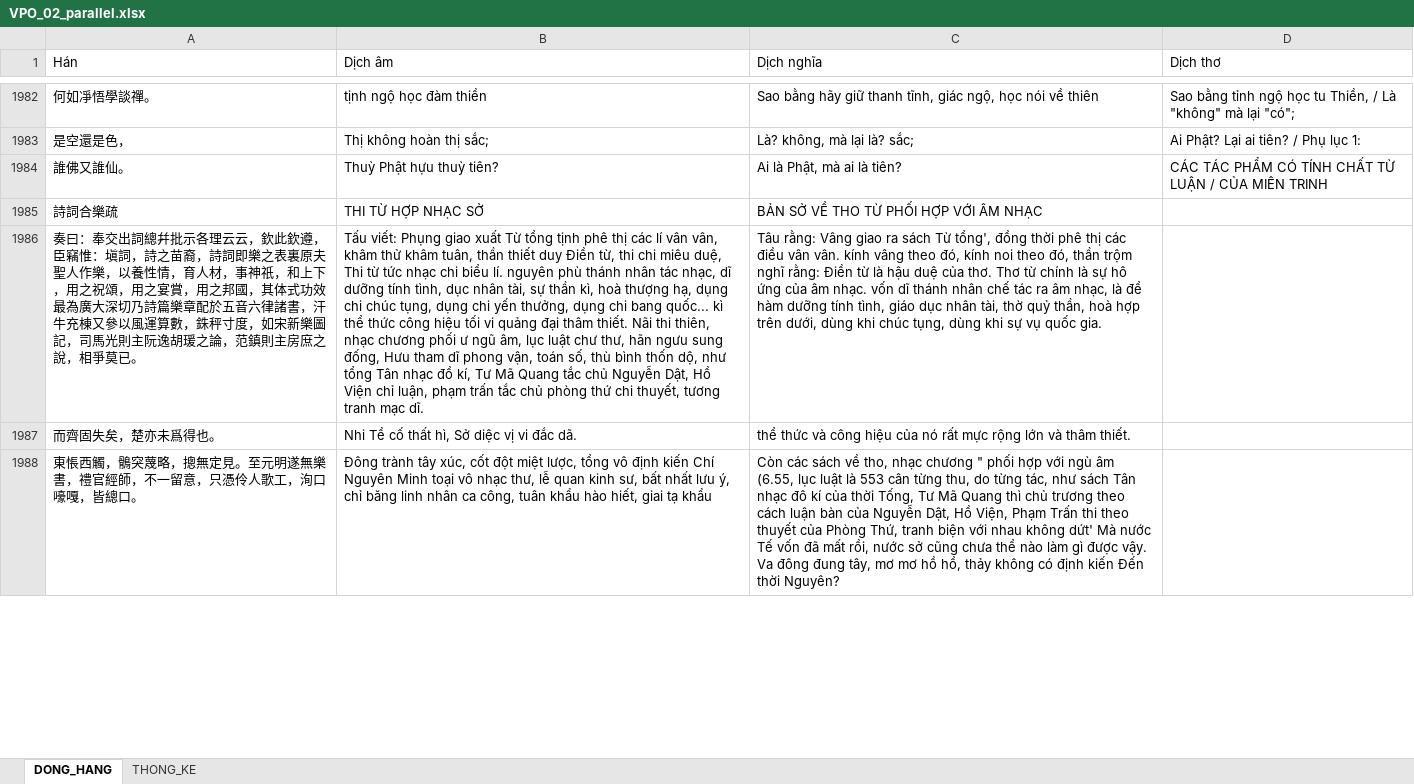
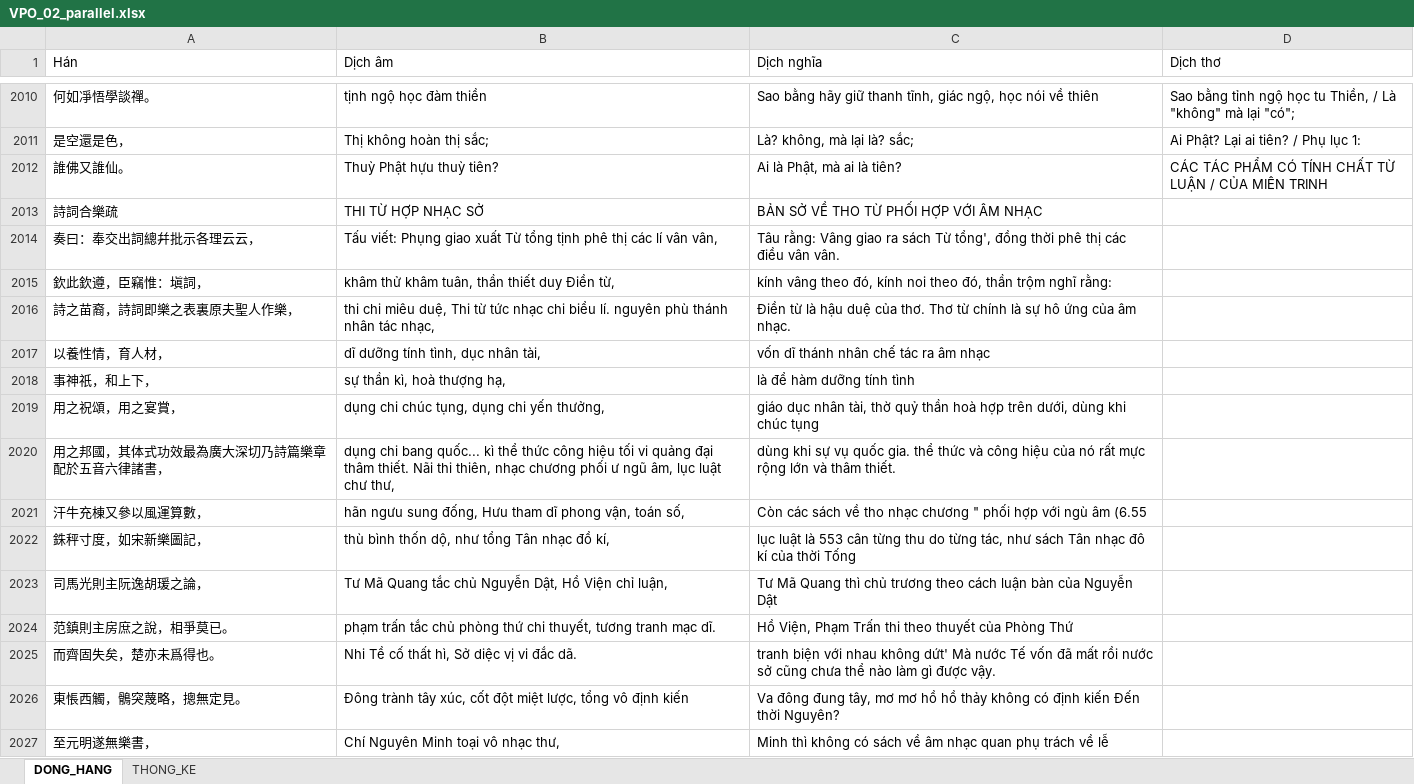
Before and after one commit to LGKAI/Zh-Vi-Corpus-Building, an Excel workbook: CV04_VPO_02/04_dong_hang/VPO_02_parallel.xlsx, sheet DONG_HANG, drawn as a sheet; only a part is shown, gaps mark what is left out; values as stored, in another font and other column widths than the file's, no borders; removed rows and columns are numbered as before the commit, all else as after; the diff covers the shown part only; the diff names each change by its address in the sheet, - before the commit and + after, or states it on an @@ line.

```diff
--- a/CV04_VPO_02/04_dong_hang/VPO_02_parallel.xlsx (sheet DONG_HANG)
+++ b/CV04_VPO_02/04_dong_hang/VPO_02_parallel.xlsx (sheet DONG_HANG)
-row 1986: 奏曰：奉交出詞總幷批示各理云云，欽此欽遵，臣竊惟：塡詞，詩之苗裔，詩詞即樂之表裏原夫聖人作樂，以養性情，育人材，事神祇，和上下，用之祝頌，用之宴賞，用之邦國，其体式功效最為廣大深切乃詩篇樂章配於五音六律諸書，汗牛充棟又參以風運算數，銖秤寸度，如宋新樂圖記，司馬光則主阮逸胡瑗之論，范鎮則主房庶之說，相爭莫已。 | Tấu viết: Phụng giao xuất Từ tổng tịnh phê thị các lí vân vân, khâm thử khâm tuân, thần thiết duy Điền từ, thi chi miêu duệ, Thi từ tức nhạc chi biểu lí. nguyên phù thánh nhân tác nhạc, dĩ dưỡng tính tình, dục nhân tài, sự thần kì, hoà thượng hạ, dụng chi chúc tụng, dụng chi yến thưởng, dụng chi bang quốc... kì thể thức công hiệu tối vi quảng đại thâm thiết. Nãi thi thiên, nhạc chương phối ư ngũ âm, lục luật chư thư, hãn ngưu sung đống, Hưu tham dĩ phong vận, toán số, thù bình thốn dộ, như tổng Tân nhạc đồ kí, Tư Mã Quang tắc chủ Nguyễn Dật, Hồ Viện chỉ luận, phạm trấn tắc chủ phòng thứ chi thuyết, tương tranh mạc dĩ. | Tâu rằng: Vâng giao ra sách Từ tổng', đồng thời phê thị các điều vân vân. kính vâng theo đó, kính noi theo đó, thần trộm nghĩ rằng: Điền từ là hậu duệ của thơ. Thơ từ chính là sự hô ứng của âm nhạc. vốn dĩ thánh nhân chế tác ra âm nhạc, là để hàm dưỡng tính tình, giáo dục nhân tài, thờ quỷ thần, hoà hợp trên dưới, dùng khi chúc tụng, dùng khi sự vụ quốc gia.
+row 2014: 奏曰：奉交出詞總幷批示各理云云， | Tấu viết: Phụng giao xuất Từ tổng tịnh phê thị các lí vân vân, | Tâu rằng: Vâng giao ra sách Từ tổng', đồng thời phê thị các điều vân vân.
+row 2015: 欽此欽遵，臣竊惟：塡詞， | khâm thử khâm tuân, thần thiết duy Điền từ, | kính vâng theo đó, kính noi theo đó, thần trộm nghĩ rằng:
+row 2016: 詩之苗裔，詩詞即樂之表裏原夫聖人作樂， | thi chi miêu duệ, Thi từ tức nhạc chi biểu lí. nguyên phù thánh nhân tác nhạc, | Điền từ là hậu duệ của thơ. Thơ từ chính là sự hô ứng của âm nhạc.
+row 2017: 以養性情，育人材， | dĩ dưỡng tính tình, dục nhân tài, | vốn dĩ thánh nhân chế tác ra âm nhạc
+row 2018: 事神祇，和上下， | sự thần kì, hoà thượng hạ, | là để hàm dưỡng tính tình
+row 2019: 用之祝頌，用之宴賞， | dụng chi chúc tụng, dụng chi yến thưởng, | giáo dục nhân tài, thờ quỷ thần hoà hợp trên dưới, dùng khi chúc tụng
+row 2020: 用之邦國，其体式功效最為廣大深切乃詩篇樂章配於五音六律諸書， | dụng chi bang quốc... kì thể thức công hiệu tối vi quảng đại thâm thiết. Nãi thi thiên, nhạc chương phối ư ngũ âm, lục luật chư thư, | dùng khi sự vụ quốc gia. thể thức và công hiệu của nó rất mực rộng lớn và thâm thiết.
+row 2021: 汗牛充棟又參以風運算數， | hãn ngưu sung đống, Hưu tham dĩ phong vận, toán số, | Còn các sách về tho nhạc chương " phối hợp với ngù âm (6.55
+row 2022: 銖秤寸度，如宋新樂圖記， | thù bình thốn dộ, như tổng Tân nhạc đồ kí, | lục luật là 553 cân từng thu do từng tác, như sách Tân nhạc đô kí của thời Tống
+row 2023: 司馬光則主阮逸胡瑗之論， | Tư Mã Quang tắc chủ Nguyễn Dật, Hồ Viện chỉ luận, | Tư Mã Quang thì chủ trương theo cách luận bàn của Nguyễn Dật
+row 2024: 范鎮則主房庶之說，相爭莫已。 | phạm trấn tắc chủ phòng thứ chi thuyết, tương tranh mạc dĩ. | Hồ Viện, Phạm Trấn thi theo thuyết của Phòng Thứ
-C2025 (Dịch nghĩa): thể thức và công hiệu của nó rất mực rộng lớn và thâm thiết.
+C2025 (Dịch nghĩa): tranh biện với nhau không dứt' Mà nước Tế vốn đã mất rồi nước sở cũng chưa thể nào làm gì được vậy.
-row 1988: 東悵西觸，鶻突蔑略，摠無定見。至元明遂無樂書，禮官經師，不一留意，只憑伶人歌工，洵口嚎嘎，皆總口。 | Đông trành tây xúc, cốt đột miệt lược, tổng vô định kiến Chí Nguyên Minh toại vô nhạc thư, lễ quan kinh sư, bất nhất lưu ý, chỉ băng linh nhân ca công, tuân khẩu hào hiết, giai tạ khẩu | Còn các sách về tho, nhạc chương " phối hợp với ngù âm (6.55, lục luật là 553 cân từng thu, do từng tác, như sách Tân nhạc đô kí của thời Tống, Tư Mã Quang thì chủ trương theo cách luận bàn của Nguyễn Dật, Hồ Viện, Phạm Trấn thi theo thuyết của Phòng Thứ, tranh biện với nhau không dứt' Mà nước Tế vốn đã mất rồi, nước sở cũng chưa thể nào làm gì được vậy. Va đông đung tây, mơ mơ hồ hồ, thảy không có định kiến Đến thời Nguyên?
+row 2026: 東悵西觸，鶻突蔑略，摠無定見。 | Đông trành tây xúc, cốt đột miệt lược, tổng vô định kiến | Va đông đung tây, mơ mơ hồ hồ thảy không có định kiến Đến thời Nguyên?
+row 2027: 至元明遂無樂書， | Chí Nguyên Minh toại vô nhạc thư, | Minh thì không có sách về âm nhạc quan phụ trách về lễ
```
Also changed, not shown: 140 added rows, 52 removed rows and 363 edited cells elsewhere in this sheet, sheet THONG_KE, CV04_VPO_01/04_dong_hang/VPO_01_parallel.xlsx, CV04_VPO_03/04_dong_hang/VPO_03_parallel.xlsx, 29 other files.
